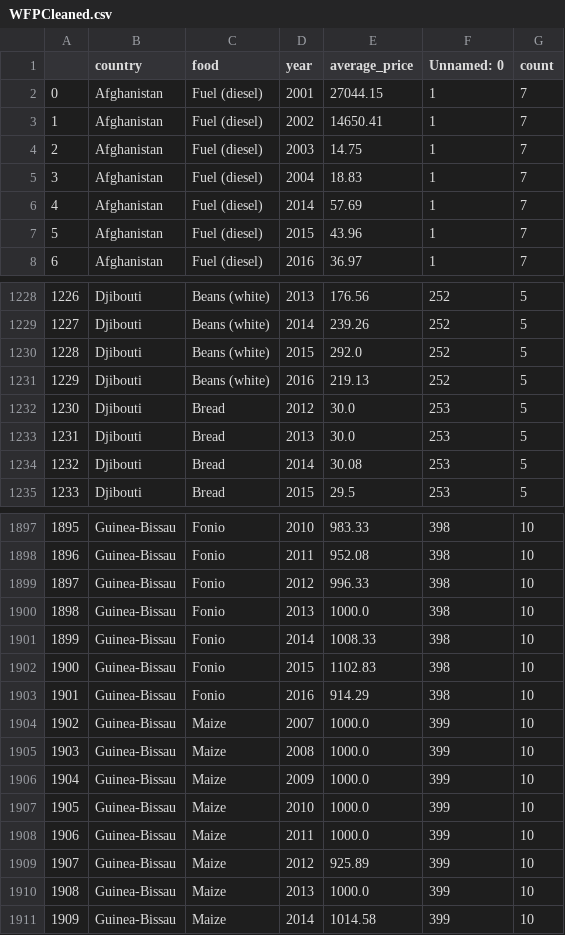
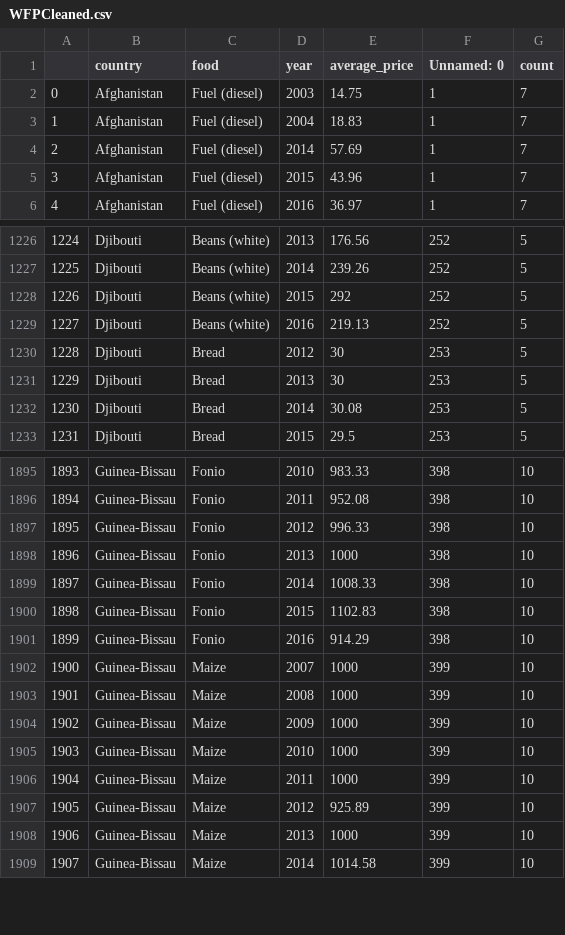
Before and after one commit to chrisalgerges98/DataProcessing, a CSV file: WFPCleaned.csv, drawn as a sheet; only a part is shown, gaps mark what is left out; removed rows and columns are numbered as before the commit, all else as after; the diff covers the shown part only; the diff names each change by its address in the sheet, - before the commit and + after, or states it on an @@ line.

```diff
--- a/WFPCleaned.csv
+++ b/WFPCleaned.csv
-row 2: 0 | Afghanistan | Fuel (diesel) | 2001 | 27044.15 | 1 | 7
-row 3: 1 | Afghanistan | Fuel (diesel) | 2002 | 14650.41 | 1 | 7
@@ column A renumbered from row 2 down @@
-E1228 (average_price): 292.0
+E1228 (average_price): 292
-E1230:E1231 (average_price): 30.0
+E1230:E1231 (average_price): 30
-E1898 (average_price): 1000.0
+E1898 (average_price): 1000
-E1902:E1906 (average_price): 1000.0
+E1902:E1906 (average_price): 1000
-E1908 (average_price): 1000.0
+E1908 (average_price): 1000
```
Also changed, not shown: 149 edited cells elsewhere in this file, 2 other files.
